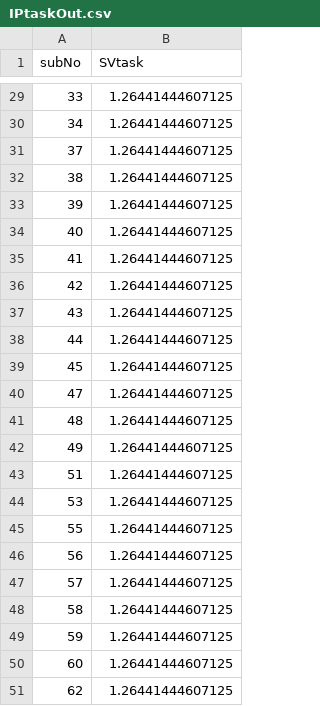
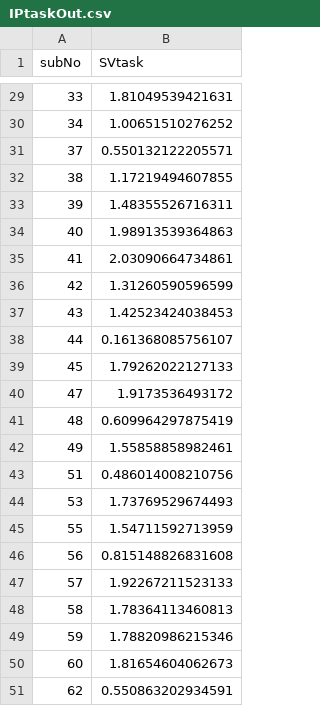
Before and after one commit to danae1968/stabflex2019, a CSV file: results/Experiment2/COGED/IPtaskOut.csv, drawn as a sheet; only a part is shown, gaps mark what is left out; the diff covers the shown part only.

```diff
--- a/results/Experiment2/COGED/IPtaskOut.csv
+++ b/results/Experiment2/COGED/IPtaskOut.csv
@@ -29,23 +29,23 @@ subNo,SVtask
-33,1.26441444607125
-34,1.26441444607125
-37,1.26441444607125
-38,1.26441444607125
-39,1.26441444607125
-40,1.26441444607125
-41,1.26441444607125
-42,1.26441444607125
-43,1.26441444607125
-44,1.26441444607125
-45,1.26441444607125
-47,1.26441444607125
-48,1.26441444607125
-49,1.26441444607125
-51,1.26441444607125
-53,1.26441444607125
-55,1.26441444607125
-56,1.26441444607125
-57,1.26441444607125
-58,1.26441444607125
-59,1.26441444607125
-60,1.26441444607125
-62,1.26441444607125
+33,1.81049539421631
+34,1.00651510276252
+37,0.550132122205571
+38,1.17219494607855
+39,1.48355526716311
+40,1.98913539364863
+41,2.03090664734861
+42,1.31260590596599
+43,1.42523424038453
+44,0.161368085756107
+45,1.79262022127133
+47,1.9173536493172
+48,0.609964297875419
+49,1.55858858982461
+51,0.486014008210756
+53,1.73769529674493
+55,1.54711592713959
+56,0.815148826831608
+57,1.92267211523133
+58,1.78364113460813
+59,1.78820986215346
+60,1.81654604062673
+62,0.550863202934591
```
Also changed, not shown: 27 edited cells elsewhere in this file, results/Experiment1/COGED/IPtask.csv, results/Experiment1/COGED/IPtaskOut.csv, 4 other files.
